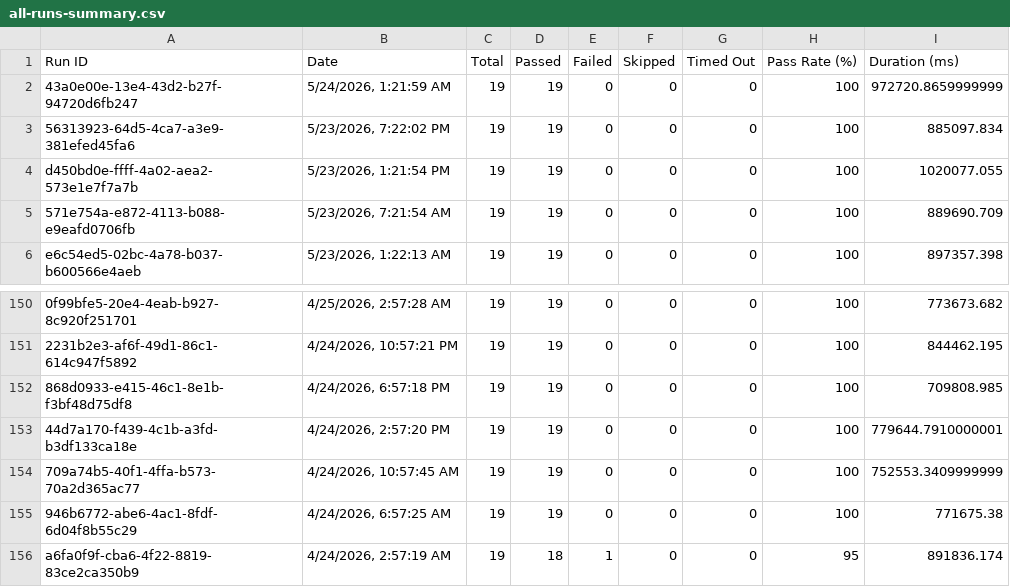
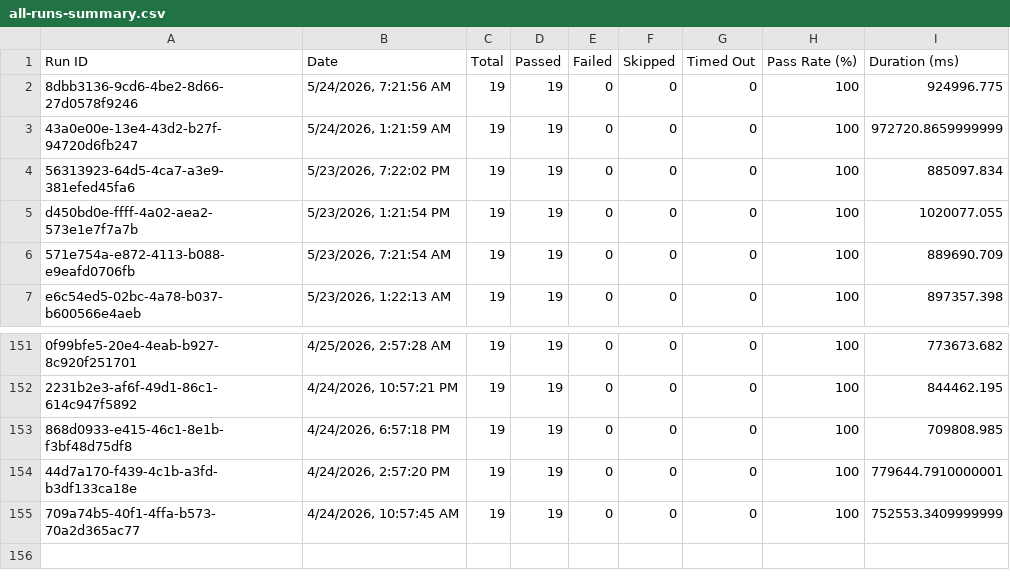
Before and after one commit to saira-uwc/asksam-automation-new, a CSV file: docs/exports/all-runs-summary.csv, drawn as a sheet; only a part is shown, gaps mark what is left out.

```diff
--- a/docs/exports/all-runs-summary.csv
+++ b/docs/exports/all-runs-summary.csv
@@ -1,2 +1,3 @@
 Run ID,Date,Total,Passed,Failed,Skipped,Timed Out,Pass Rate (%),Duration (ms)
+"8dbb3136-9cd6-4be2-8d66-27d0578f9246","5/24/2026, 7:21:56 AM",19,19,0,0,0,100,924996.775
 "43a0e00e-13e4-43d2-b27f-94720d6fb247","5/24/2026, 1:21:59 AM",19,19,0,0,0,100,972720.8659999999
@@ -154,3 +155 @@ Run ID,Date,Total,Passed,Failed,Skipped,Timed Out,Pass Rate (%),Duration (ms)
 "709a74b5-40f1-4ffa-b573-70a2d365ac77","4/24/2026, 10:57:45 AM",19,19,0,0,0,100,752553.3409999999
-"946b6772-abe6-4ac1-8fdf-6d04f8b55c29","4/24/2026, 6:57:25 AM",19,19,0,0,0,100,771675.38
-"a6fa0f9f-cba6-4f22-8819-83ce2ca350b9","4/24/2026, 2:57:19 AM",19,18,1,0,0,95,891836.174
```
Also changed, not shown: docs/exports/current-run.csv, 3 other files.
